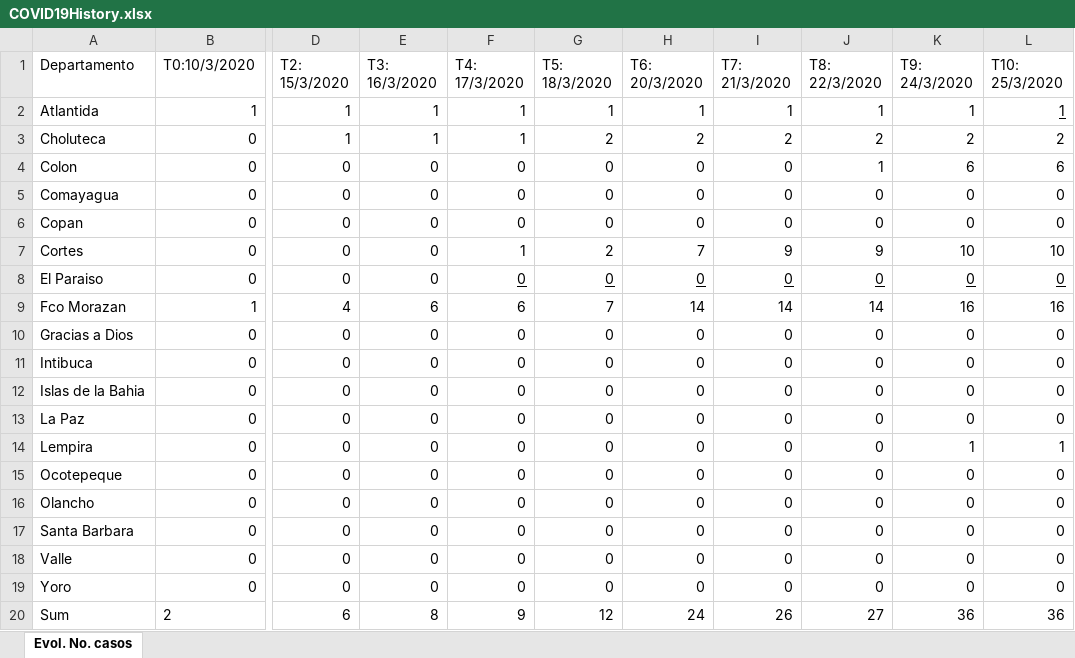
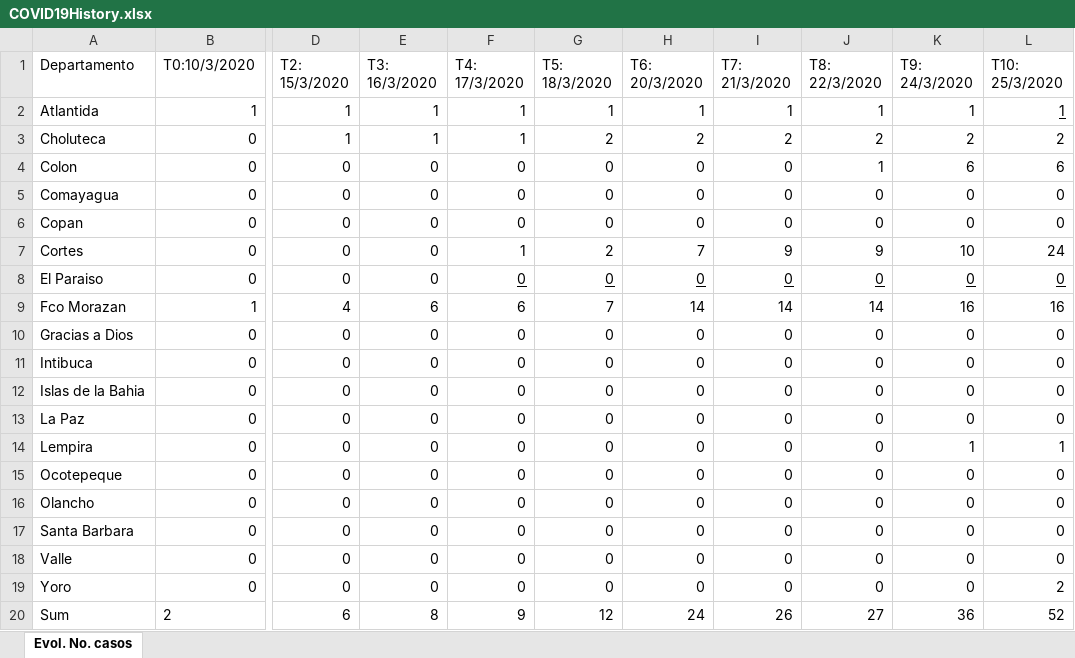
Before and after one commit to FredyVides/FredyVides.github.io, an Excel workbook: COVID19History.xlsx, sheet Evol. No. casos, drawn as a sheet; only a part is shown, gaps mark what is left out; values as stored, in another font and other column widths than the file's, no borders; the diff names each change by its address in the sheet, - before the commit and + after, or states it on an @@ line.

Commit message:
Add files via upload

```diff
--- a/COVID19History.xlsx (sheet Evol. No. casos)
+++ b/COVID19History.xlsx (sheet Evol. No. casos)
-L7 (T10: 25/3/2020): 10
+L7 (T10: 25/3/2020): 24
-L19 (T10: 25/3/2020): 0
+L19 (T10: 25/3/2020): 2
-L20 (T10: 25/3/2020): 36
+L20 (T10: 25/3/2020): 52
```
